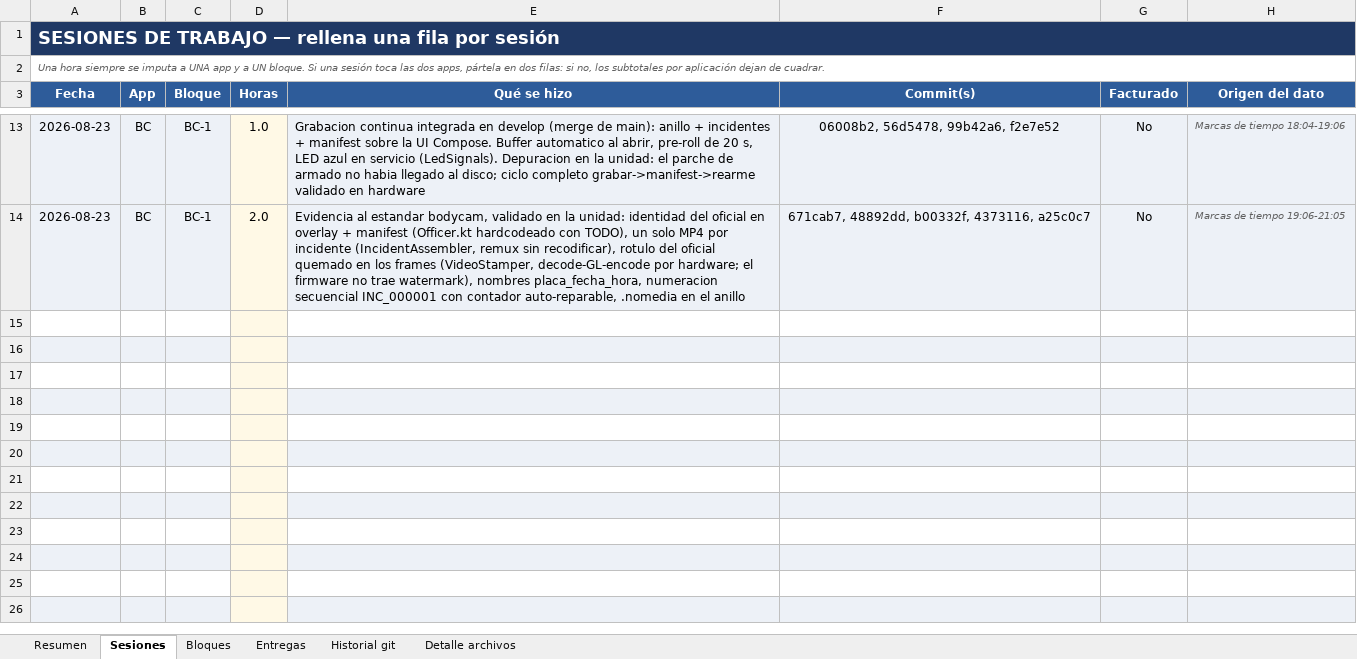
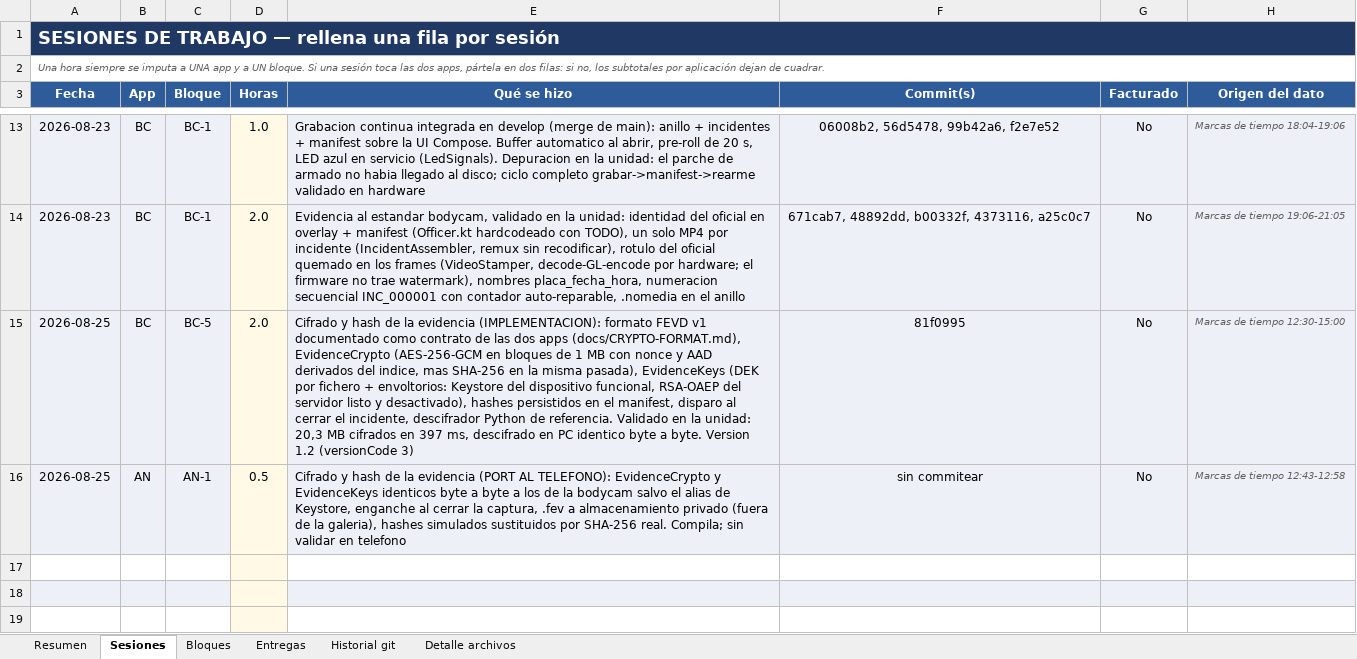
Before and after one commit to alestar328/BodyCamServer, an Excel workbook: SEGUIMIENTO.xlsx, sheet Sesiones, drawn as a sheet; only a part is shown, gaps mark what is left out; the shorter side is filled out with more unchanged rows; values as stored, in another font and other column widths than the file's, no borders; the diff names each change by its address in the sheet, - before the commit and + after, or states it on an @@ line.

Commit message:
cifrado de conexion con bodycam

```diff
--- a/SEGUIMIENTO.xlsx (sheet Sesiones)
+++ b/SEGUIMIENTO.xlsx (sheet Sesiones)
-row 15: (empty)
+row 15: 2026-08-25 | BC | BC-5 | 2.0 | Cifrado y hash de la evidencia (IMPLEMENTACION): formato FEVD v1 documentado como contrato de las dos apps (docs/CRYPTO-FORMAT.md), EvidenceCrypto (AES-256-GCM en bloques de 1 MB con nonce y AAD derivados del indice, mas SHA-256 en la misma pasada), EvidenceKeys (DEK por fichero + envoltorios: Keystore del dispositivo funcional, RSA-OAEP del servidor listo y desactivado), hashes persistidos en el manifest, disparo al cerrar el incidente, descifrador Python de referencia. Validado en la unidad: 20,3 MB cifrados en 397 ms, descifrado en PC identico byte a byte. Version 1.2 (versionCode 3) | 81f0995 | No | Marcas de tiempo 12:30-15:00
-A15:C15 fill: none
+A15:C15 fill: #EDF1F7
-E15:H15 fill: none
+E15:H15 fill: #EDF1F7
-row 16: (empty)
+row 16: 2026-08-25 | AN | AN-1 | 0.5 | Cifrado y hash de la evidencia (PORT AL TELEFONO): EvidenceCrypto y EvidenceKeys identicos byte a byte a los de la bodycam salvo el alias de Keystore, enganche al cerrar la captura, .fev a almacenamiento privado (fuera de la galeria), hashes simulados sustituidos por SHA-256 real. Compila; sin validar en telefono | sin commitear | No | Marcas de tiempo 12:43-12:58
```
Also changed, not shown: sheet Bloques, sheet Resumen, sheet Historial git, 25 other files.
